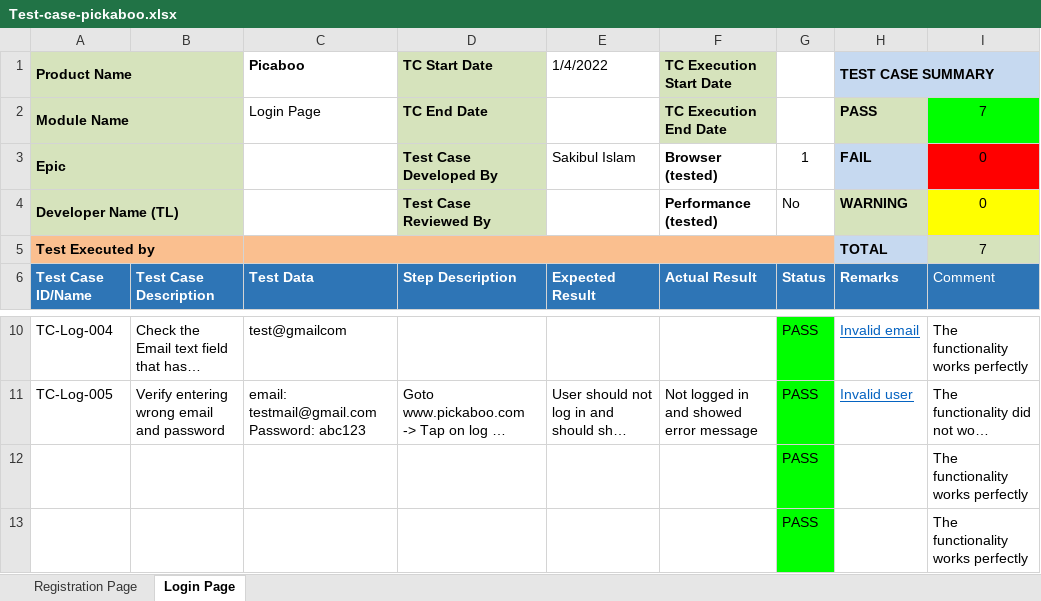
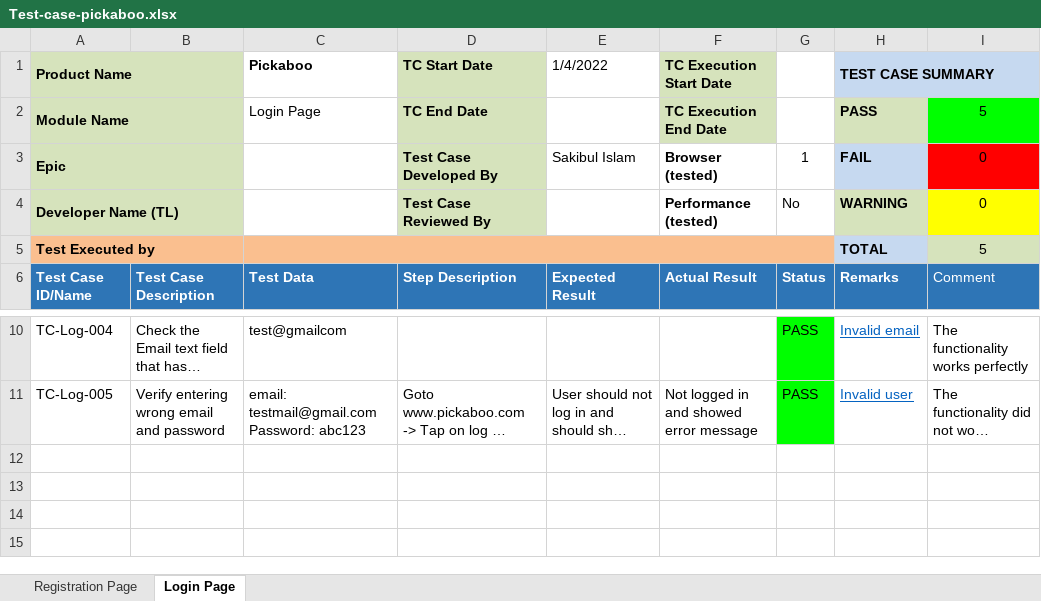
Before and after one commit to sakib-75/Test-Case-Pickaboo, an Excel workbook: Test-case-pickaboo.xlsx, sheet Login Page, drawn as a sheet; only a part is shown, gaps mark what is left out; long unchanged cells end in …; values as stored, in another font and other column widths than the file's, no borders; charts and pictures and conditional formats not drawn; the diff names each change by its address in the sheet, - before the commit and + after, or states it on an @@ line.

Commit message:
Update Test-case-pickaboo.xlsx

```diff
--- a/Test-case-pickaboo.xlsx (sheet Login Page)
+++ b/Test-case-pickaboo.xlsx (sheet Login Page)
-C1: Picaboo
+C1: Pickaboo
-I2: 7
+I2: 5
-I5: 7
+I5: 5
-row 12:  |  |  |  |  |  | PASS |  | The functionality works perfectly
-row 13:  |  |  |  |  |  | PASS |  | The functionality works perfectly
```
Also changed, not shown: sheet Registration Page.
